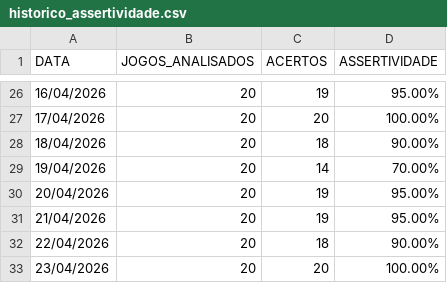
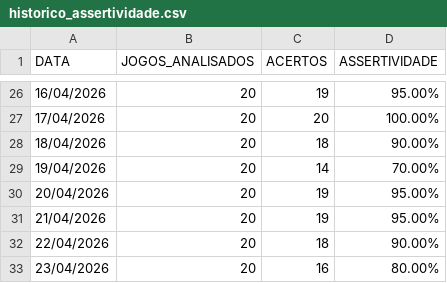
Before and after one commit to Aritonapr/gestor-ia-apostas, a CSV file: data/historico_assertividade.csv, drawn as a sheet; only a part is shown, gaps mark what is left out.

```diff
--- a/data/historico_assertividade.csv
+++ b/data/historico_assertividade.csv
@@ -32,2 +32,2 @@ DATA,JOGOS_ANALISADOS,ACERTOS,ASSERTIVIDADE
 22/04/2026,20,18,90.00%
-23/04/2026,20,20,100.00%
+23/04/2026,20,16,80.00%
```
Also changed, not shown: data/relatorio_fechamento_dia.csv.
